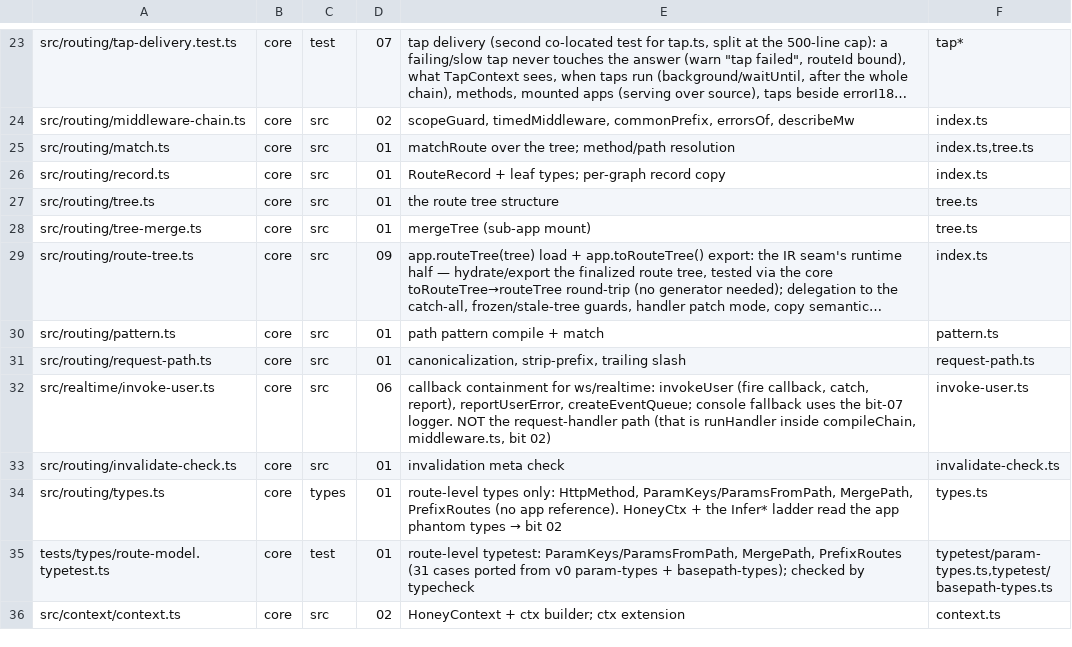
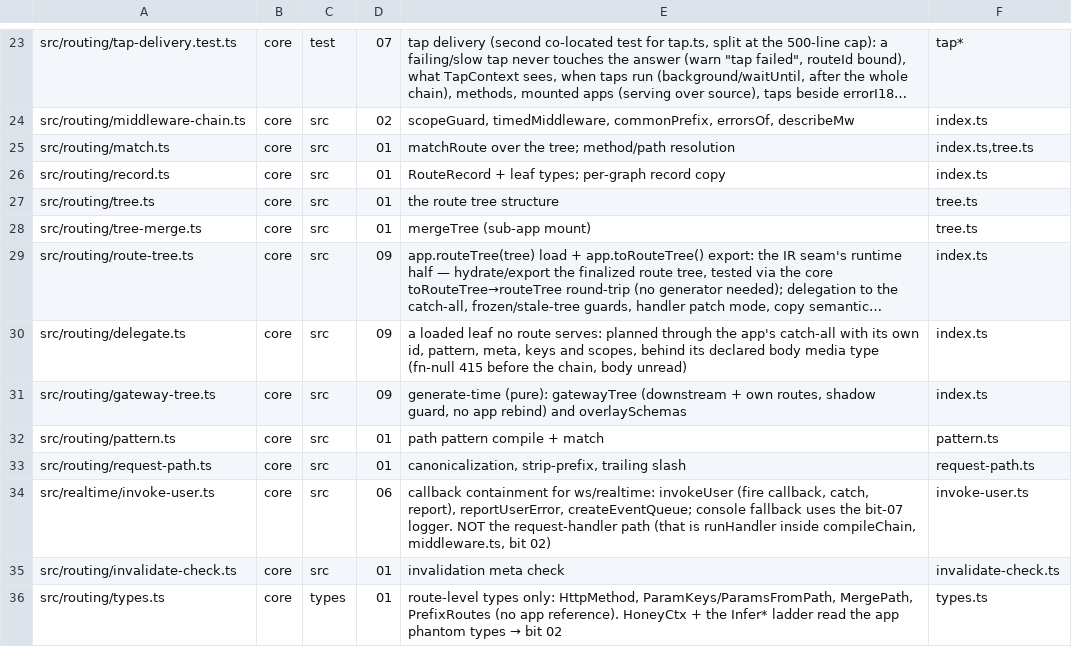
Before and after one commit to workerstack/backend, a TSV file: blueprint/files.tsv, drawn as a sheet; only a part is shown, gaps mark what is left out; the shorter side is filled out with more unchanged rows; long unchanged cells end in …; the diff names each change by its address in the sheet, - before the commit and + after, or states it on an @@ line.

Commit message:
docs(blueprint): rows for delegate.ts + gateway-tree.ts (route-tree split, 3.3)

```diff
--- a/blueprint/files.tsv
+++ b/blueprint/files.tsv
+row 30: src/routing/delegate.ts | core | src | 09 | a loaded leaf no route serves: planned through the app's catch-all with its own id, pattern, meta, keys and scopes, behind its declared body media type (fn-null 415 before the chain, body unread) | index.ts
+row 31: src/routing/gateway-tree.ts | core | src | 09 | generate-time (pure): gatewayTree (downstream + own routes, shadow guard, no app rebind) and overlaySchemas | index.ts
```
